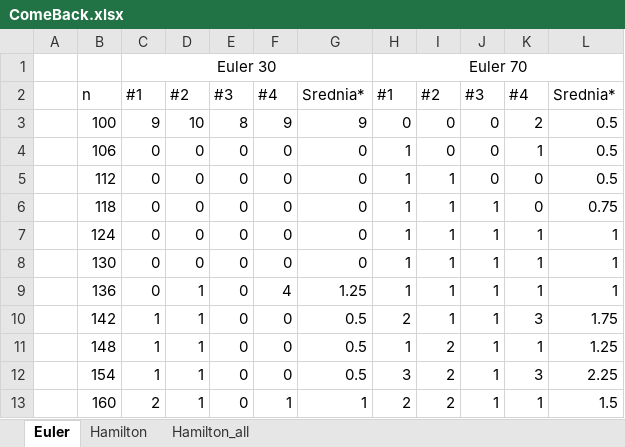
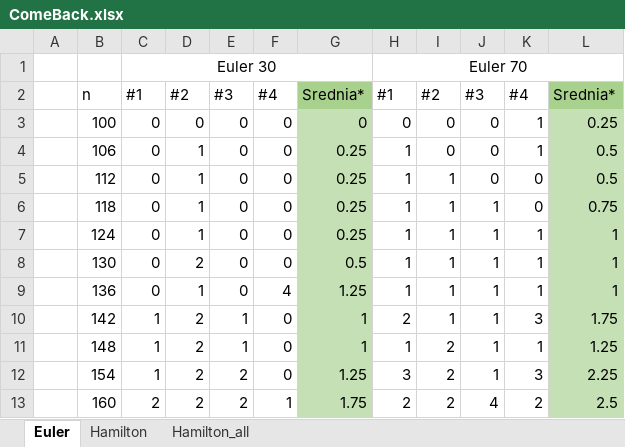
Before and after one commit to MarcinJaskulski/ComeBackAlgorithm, an Excel workbook: ComeBack.xlsx, sheet Euler, drawn as a sheet; values as stored, in another font and other column widths than the file's, no borders; charts and pictures not drawn; the diff names each change by its address in the sheet, - before the commit and + after, or states it on an @@ line.

Commit message:
Poprawa wykresów

```diff
--- a/ComeBack.xlsx (sheet Euler)
+++ b/ComeBack.xlsx (sheet Euler)
-G2 fill: none
+G2 fill: #A9D18E
-L2 fill: none
+L2 fill: #A9D18E
-C3: 9
+C3: 0
-D3: 10
+D3: 0
-E3: 8
+E3: 0
-F3: 9
+F3: 0
-G3: 9
+G3: 0
-G3:G13 fill: none
+G3:G13 fill: #C5E0B4
-K3: 2
+K3: 1
-L3: 0.5
+L3: 0.25
-L3:L13 fill: none
+L3:L13 fill: #C5E0B4
-D4:D7: 0
+D4:D7: 1
-G4:G7: 0
+G4:G7: 0.25
-D8: 0
+D8: 2
-G8: 0
+G8: 0.5
-D10:D13: 1
+D10:D13: 2
-E10:E11: 0
+E10:E11: 1
-G10:G11: 0.5
+G10:G11: 1
-E12:E13: 0
+E12:E13: 2
-G12: 0.5
+G12: 1.25
-G13: 1
+G13: 1.75
-J13: 1
+J13: 4
-K13: 1
+K13: 2
-L13: 1.5
+L13: 2.5
```
Also changed, not shown: sheet Hamilton, charts or pictures.
